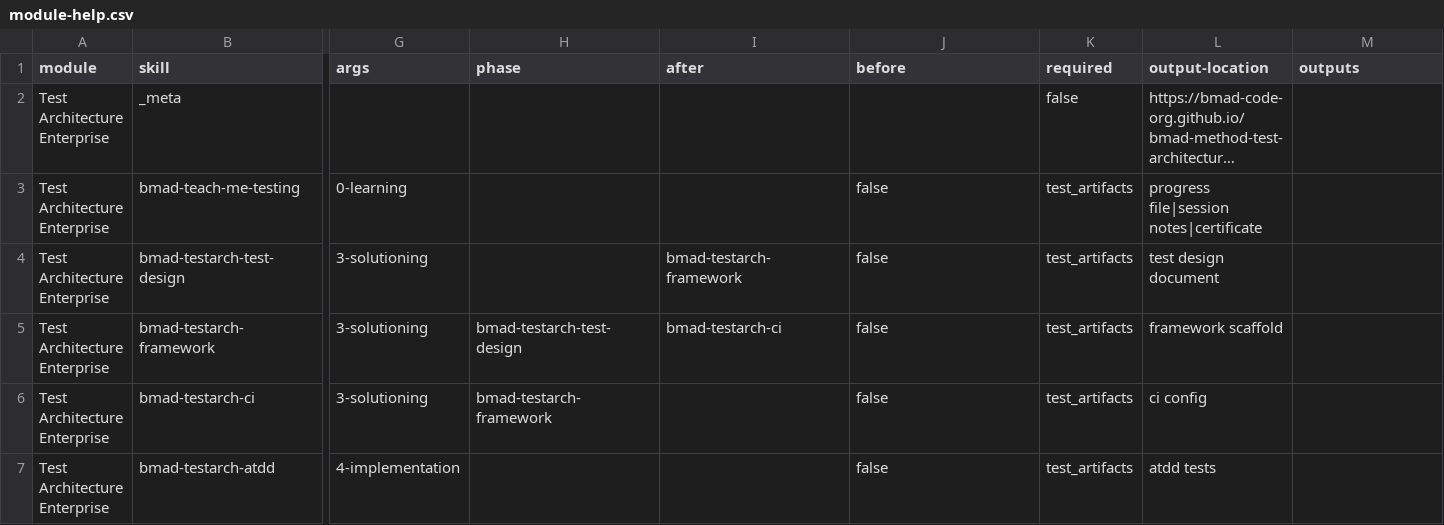
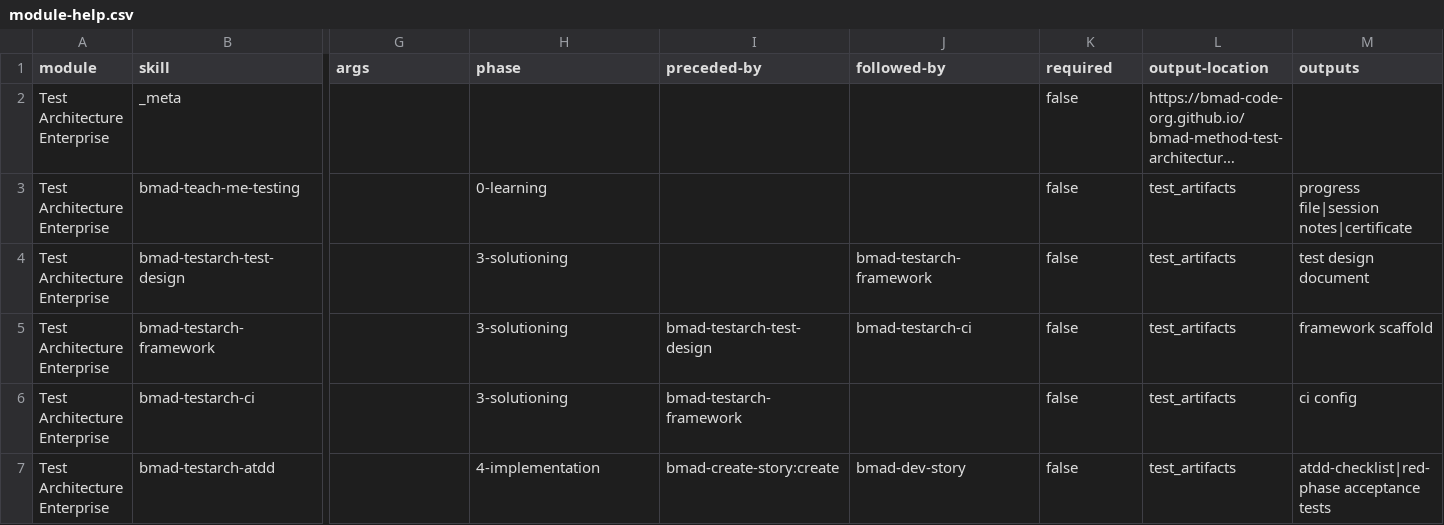
Before and after one commit to plamarque/hatcast, a CSV file: _bmad/tea/module-help.csv, drawn as a sheet; only a part is shown, gaps mark what is left out; long unchanged cells end in …; the diff covers the shown part only; the diff names each change by its address in the sheet, - before the commit and + after, or states it on an @@ line.

```diff
--- a/_bmad/tea/module-help.csv
+++ b/_bmad/tea/module-help.csv
-I1: after
+I1: preceded-by
-J1: before
+J1: followed-by
-G3 (args): 0-learning
+G3 (args): (empty)
-H3 (phase): (empty)
+H3 (phase): 0-learning
-J3 (followed-by): false
+J3 (followed-by): (empty)
-K3:K7 (required): test_artifacts
+K3:K7 (required): false
-L3 (output-location): progress file|session notes|certificate
+L3 (output-location): test_artifacts
-M3 (outputs): (empty)
+M3 (outputs): progress file|session notes|certificate
-G4:G6 (args): 3-solutioning
+G4:G6 (args): (empty)
-H4 (phase): (empty)
+H4 (phase): 3-solutioning
-I4 (preceded-by): bmad-testarch-framework
+I4 (preceded-by): (empty)
-J4 (followed-by): false
+J4 (followed-by): bmad-testarch-framework
-L4 (output-location): test design document
+L4 (output-location): test_artifacts
-M4 (outputs): (empty)
+M4 (outputs): test design document
-H5 (phase): bmad-testarch-test-design
+H5 (phase): 3-solutioning
-I5 (preceded-by): bmad-testarch-ci
+I5 (preceded-by): bmad-testarch-test-design
-J5 (followed-by): false
+J5 (followed-by): bmad-testarch-ci
-L5 (output-location): framework scaffold
+L5 (output-location): test_artifacts
-M5 (outputs): (empty)
+M5 (outputs): framework scaffold
-H6 (phase): bmad-testarch-framework
+H6 (phase): 3-solutioning
-I6 (preceded-by): (empty)
+I6 (preceded-by): bmad-testarch-framework
-J6 (followed-by): false
+J6 (followed-by): (empty)
-L6 (output-location): ci config
+L6 (output-location): test_artifacts
-M6 (outputs): (empty)
+M6 (outputs): ci config
-G7 (args): 4-implementation
+G7 (args): (empty)
-H7 (phase): (empty)
+H7 (phase): 4-implementation
-I7 (preceded-by): (empty)
+I7 (preceded-by): bmad-create-story:create
-J7 (followed-by): false
+J7 (followed-by): bmad-dev-story
-L7 (output-location): atdd tests
+L7 (output-location): test_artifacts
-M7 (outputs): (empty)
+M7 (outputs): atdd-checklist|red-phase acceptance tests
```
Also changed, not shown: 31 edited cells elsewhere in this file, _bmad/_config/bmad-help.csv, _bmad/_config/skill-manifest.csv, 20 other files.
